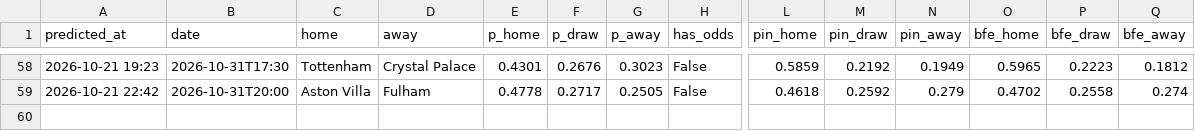
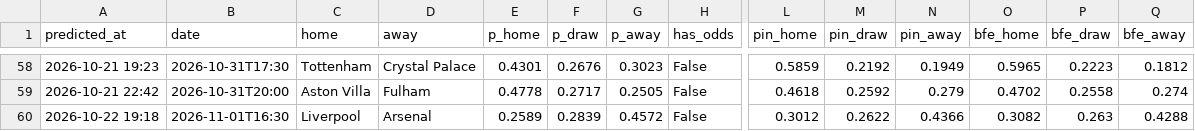
Before and after one commit to charalambousalex70-glitch/edgelab, a CSV file: history/predictions.csv, drawn as a sheet; only a part is shown, gaps mark what is left out; rows hold the shown columns only; the diff names each change by its address in the sheet, - before the commit and + after, or states it on an @@ line.

```diff
--- a/history/predictions.csv
+++ b/history/predictions.csv
+row 60: 2026-10-22 19:18 | 2026-11-01T16:30 | Liverpool | Arsenal | 0.2589 | 0.2839 | 0.4572 | False | 0.3012 | 0.2622 | 0.4366 | 0.3082 | 0.263 | 0.4288
```
Also changed, not shown: history/odds_log.csv, 3 other files.
